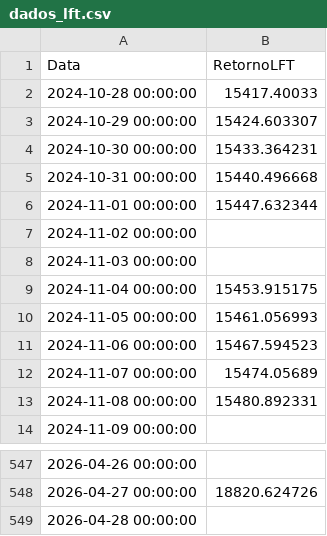
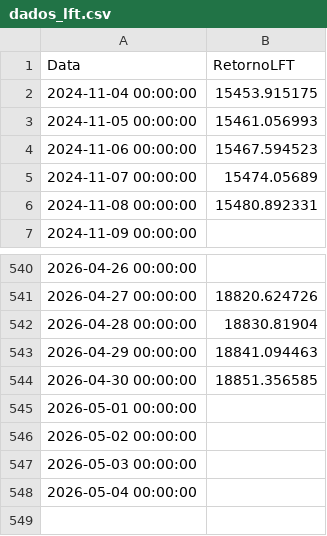
Before and after one commit to AFINVEST/Projeto-Gestao-Risco, a CSV file: Dados/dados_lft.csv, drawn as a sheet; only a part is shown, gaps mark what is left out.

```diff
--- a/Dados/dados_lft.csv
+++ b/Dados/dados_lft.csv
@@ -1,9 +1,2 @@
 Data,RetornoLFT
-2024-10-28 00:00:00,15417.40033
-2024-10-29 00:00:00,15424.603307
-2024-10-30 00:00:00,15433.364231
-2024-10-31 00:00:00,15440.496668
-2024-11-01 00:00:00,15447.632344
-2024-11-02 00:00:00,
-2024-11-03 00:00:00,
 2024-11-04 00:00:00,15453.915175
@@ -548,2 +541,8 @@ Data,RetornoLFT
 2026-04-27 00:00:00,18820.624726
-2026-04-28 00:00:00,
+2026-04-28 00:00:00,18830.81904
+2026-04-29 00:00:00,18841.094463
+2026-04-30 00:00:00,18851.356585
+2026-05-01 00:00:00,
+2026-05-02 00:00:00,
+2026-05-03 00:00:00,
+2026-05-04 00:00:00,
```
Also changed, not shown: Dados/df_preco_de_ajuste_atual_completo.csv, Dados/df_valor_ajuste_contrato.csv, 9 other files.
